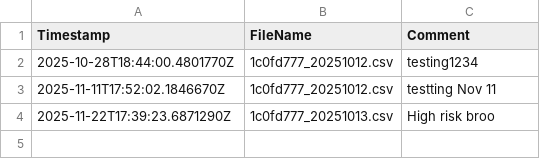
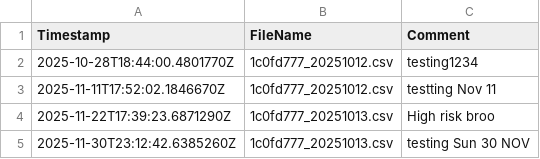
Before and after one commit to reeftw/Graphene-trace, a CSV file: GrapheneTrace/wwwroot/GTLBComments/1c0fd777_comments.csv, drawn as a sheet; the diff names each change by its address in the sheet, - before the commit and + after, or states it on an @@ line.

```diff
--- a/GrapheneTrace/wwwroot/GTLBComments/1c0fd777_comments.csv
+++ b/GrapheneTrace/wwwroot/GTLBComments/1c0fd777_comments.csv
+row 5: 2025-11-30T23:12:42.6385260Z | 1c0fd777_20251013.csv | testing Sun 30 NOV
```
Also changed, not shown: GrapheneTrace/AppData/AdminRequests/admin_requests.csv, 1 other file.
